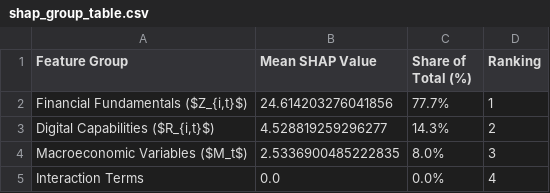
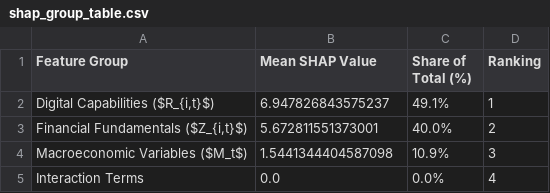
Before and after one commit to MRDYH0410/SCF-LLM-ML-signal, a CSV file: digital_asset_valuation/output/valuation/shap_group_table.csv, drawn as a sheet.

```diff
--- a/digital_asset_valuation/output/valuation/shap_group_table.csv
+++ b/digital_asset_valuation/output/valuation/shap_group_table.csv
@@ -1,5 +1,5 @@
 Feature Group,Mean SHAP Value,Share of Total (%),Ranking
-"Financial Fundamentals ($Z_{i,t}$)",24.614203276041856,77.7%,1
-"Digital Capabilities ($R_{i,t}$)",4.528819259296277,14.3%,2
-Macroeconomic Variables ($M_t$),2.5336900485222835,8.0%,3
+"Digital Capabilities ($R_{i,t}$)",6.947826843575237,49.1%,1
+"Financial Fundamentals ($Z_{i,t}$)",5.672811551373001,40.0%,2
+Macroeconomic Variables ($M_t$),1.5441344404587098,10.9%,3
 Interaction Terms,0.0,0.0%,4
```
Also changed, not shown: digital_asset_valuation/data_process/final_input/macro_indicators.csv, 24 other files.
